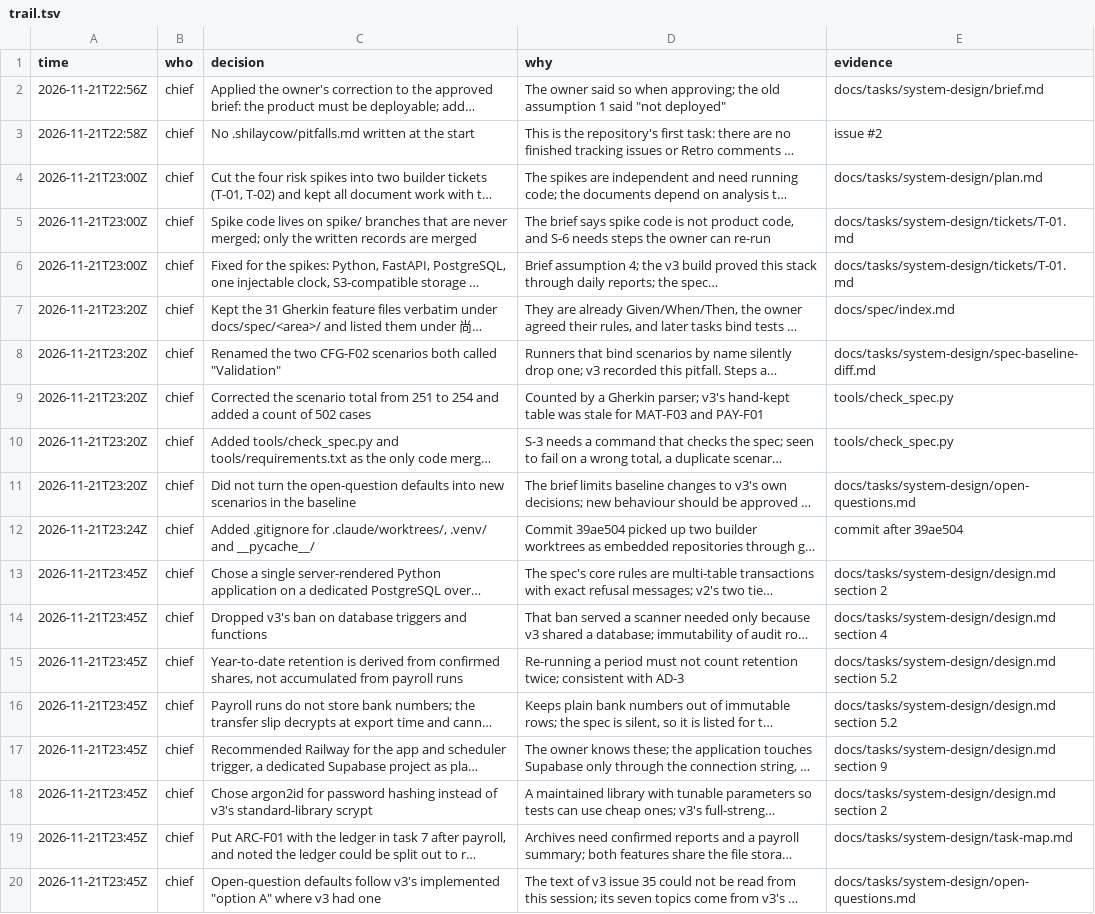
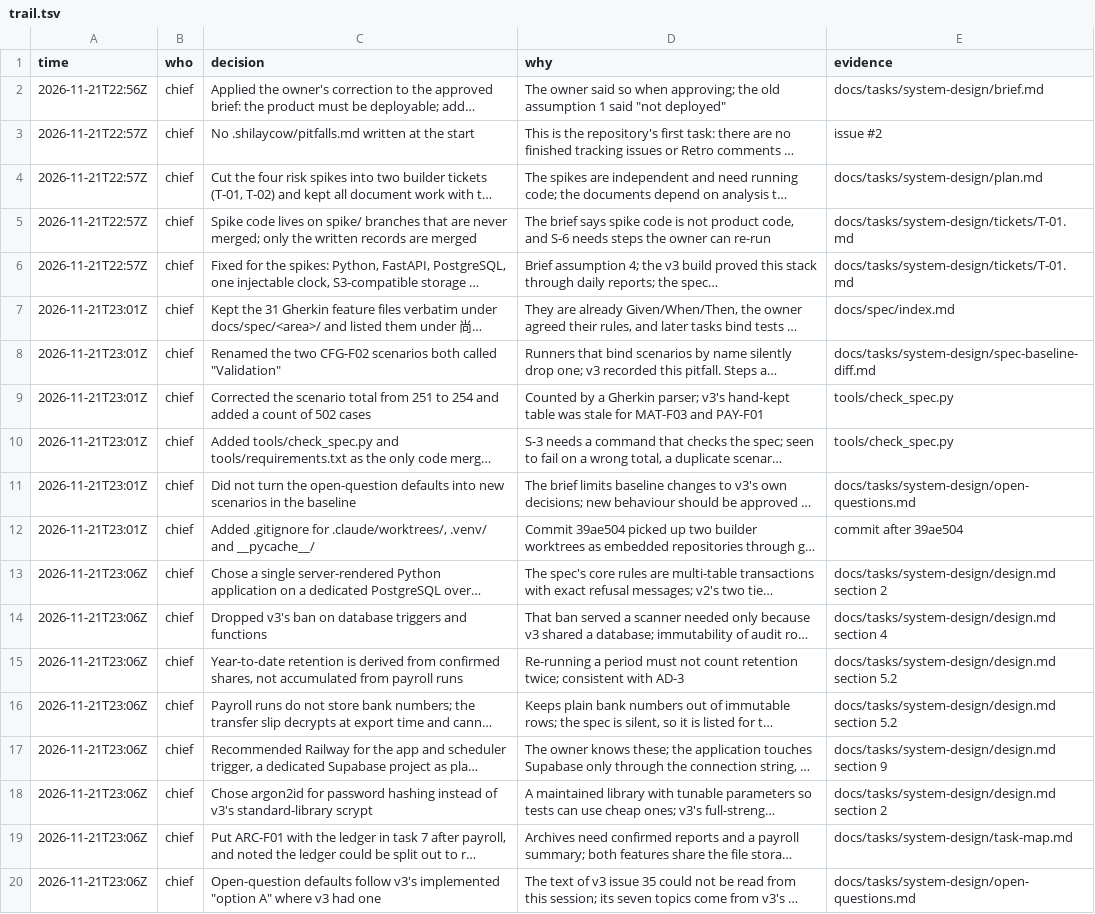
Before and after one commit to pitaya943/yc-report-v4, a TSV file: docs/tasks/system-design/trail.tsv, drawn as a sheet; long unchanged cells end in …; the diff names each change by its address in the sheet, - before the commit and + after, or states it on an @@ line.

```diff
--- a/docs/tasks/system-design/trail.tsv
+++ b/docs/tasks/system-design/trail.tsv
-A3 (time): 2026-11-21T22:58Z
+A3 (time): 2026-11-21T22:57Z
-A4:A6 (time): 2026-11-21T23:00Z
+A4:A6 (time): 2026-11-21T22:57Z
-A7:A11 (time): 2026-11-21T23:20Z
+A7:A11 (time): 2026-11-21T23:01Z
-A12 (time): 2026-11-21T23:24Z
+A12 (time): 2026-11-21T23:01Z
-A13:A20 (time): 2026-11-21T23:45Z
+A13:A20 (time): 2026-11-21T23:06Z
```
